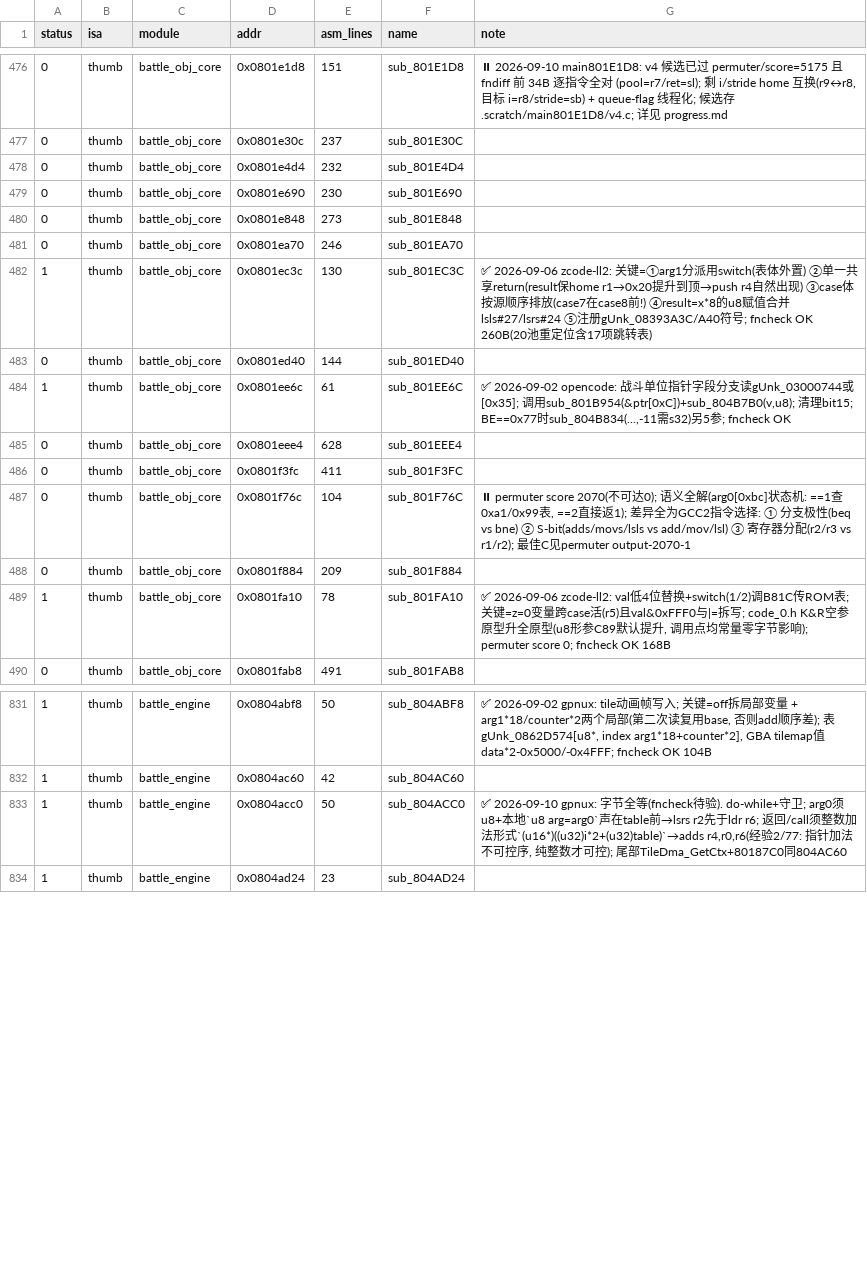
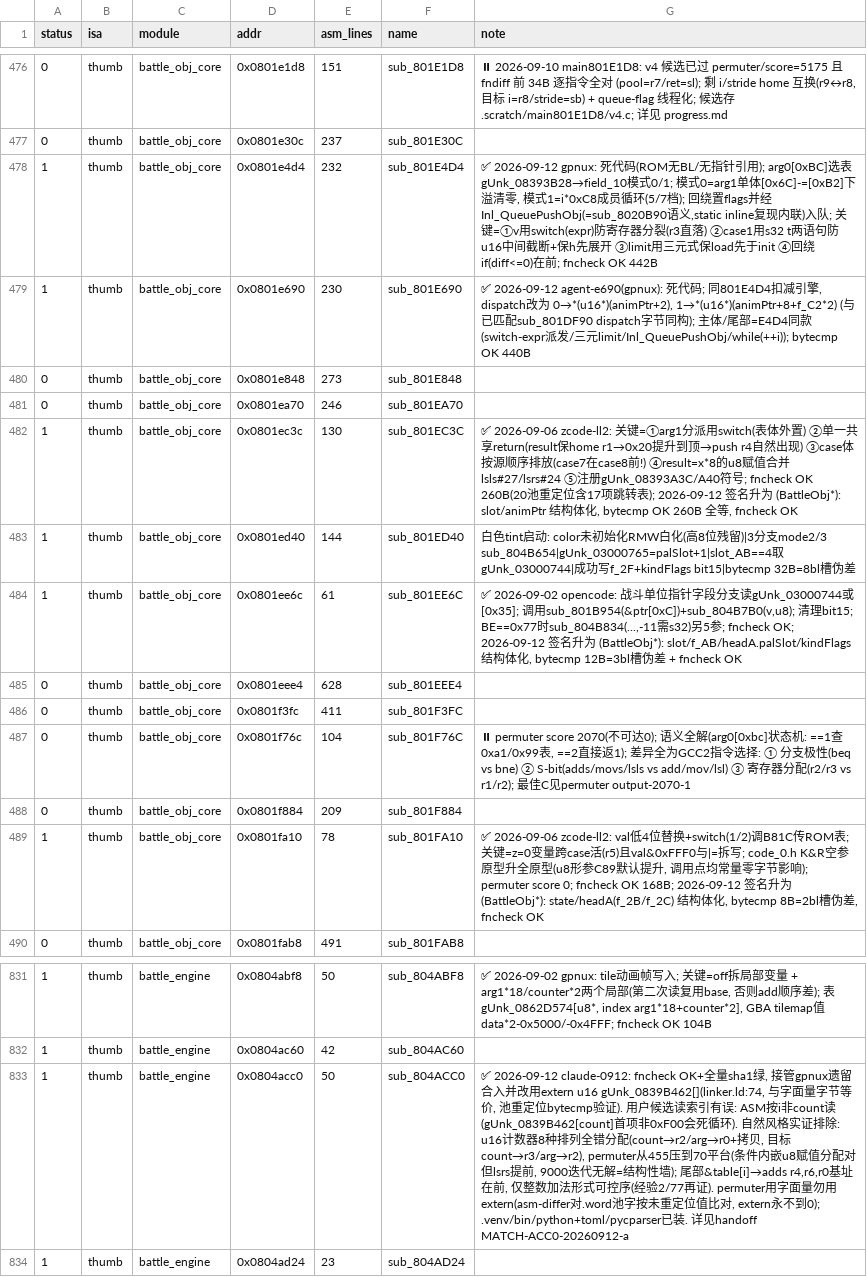
Before and after one commit to gpnux1/ll, a TSV file: functions.tsv, drawn as a sheet; only a part is shown, gaps mark what is left out.

Commit message:
match battle functions

```diff
--- a/functions.tsv
+++ b/functions.tsv
@@ -477,9 +477,9 @@ status	isa	module	addr	asm_lines	name	note
 0	thumb	battle_obj_core	0x0801e30c	237	sub_801E30C	
-0	thumb	battle_obj_core	0x0801e4d4	232	sub_801E4D4	
-0	thumb	battle_obj_core	0x0801e690	230	sub_801E690	
+1	thumb	battle_obj_core	0x0801e4d4	232	sub_801E4D4	✅ 2026-09-12 gpnux: 死代码(ROM无BL/无指针引用); arg0[0xBC]选表gUnk_08393B28→field_10模式0/1; 模式0=arg1单体[0x6C]-=[0xB2]下溢清零, 模式1=i*0xC8成员循环(5/7档); 回绕置flags并经Inl_QueuePushObj(=sub_8020B90语义,static inline复现内联)入队; 关键=①v用switch(expr)防寄存器分裂(r3直落) ②case1用s32 t两语句防u16中间截断+保h先展开 ③limit用三元式保load先于init ④回绕if(diff<=0)在前; fncheck OK 442B
+1	thumb	battle_obj_core	0x0801e690	230	sub_801E690	✅ 2026-09-12 agent-e690(gpnux): 死代码; 同801E4D4扣减引擎, dispatch改为 0→*(u16*)(animPtr+2), 1→*(u16*)(animPtr+8+f_C2*2) (与已匹配sub_801DF90 dispatch字节同构); 主体/尾部=E4D4同款(switch-expr派发/三元limit/Inl_QueuePushObj/while(++i)); bytecmp OK 440B
 0	thumb	battle_obj_core	0x0801e848	273	sub_801E848	
 0	thumb	battle_obj_core	0x0801ea70	246	sub_801EA70	
-1	thumb	battle_obj_core	0x0801ec3c	130	sub_801EC3C	✅ 2026-09-06 zcode-ll2: 关键=①arg1分派用switch(表体外置) ②单一共享return(result保home r1→0x20提升到顶→push r4自然出现) ③case体按源顺序排放(case7在case8前!) ④result=x*8的u8赋值合并lsls#27/lsrs#24 ⑤注册gUnk_08393A3C/A40符号; fncheck OK 260B(20池重定位含17项跳转表)
-0	thumb	battle_obj_core	0x0801ed40	144	sub_801ED40	
-1	thumb	battle_obj_core	0x0801ee6c	61	sub_801EE6C	✅ 2026-09-02 opencode: 战斗单位指针字段分支读gUnk_03000744或[0x35]; 调用sub_801B954(&ptr[0xC])+sub_804B7B0(v,u8); 清理bit15; BE==0x77时sub_804B834(...,-11需s32)另5参; fncheck OK
+1	thumb	battle_obj_core	0x0801ec3c	130	sub_801EC3C	✅ 2026-09-06 zcode-ll2: 关键=①arg1分派用switch(表体外置) ②单一共享return(result保home r1→0x20提升到顶→push r4自然出现) ③case体按源顺序排放(case7在case8前!) ④result=x*8的u8赋值合并lsls#27/lsrs#24 ⑤注册gUnk_08393A3C/A40符号; fncheck OK 260B(20池重定位含17项跳转表); 2026-09-12 签名升为 (BattleObj*): slot/animPtr 结构体化, bytecmp OK 260B 全等, fncheck OK
+1	thumb	battle_obj_core	0x0801ed40	144	sub_801ED40	白色tint启动: color未初始化RMW白化(高8位残留)|3分支mode2/3 sub_804B654|gUnk_03000765=palSlot+1|slot_AB==4取gUnk_03000744|成功写f_2F+kindFlags bit15|bytecmp 32B=8bl槽伪差
+1	thumb	battle_obj_core	0x0801ee6c	61	sub_801EE6C	✅ 2026-09-02 opencode: 战斗单位指针字段分支读gUnk_03000744或[0x35]; 调用sub_801B954(&ptr[0xC])+sub_804B7B0(v,u8); 清理bit15; BE==0x77时sub_804B834(...,-11需s32)另5参; fncheck OK; 2026-09-12 签名升为 (BattleObj*): slot/f_AB/headA.palSlot/kindFlags 结构体化, bytecmp 12B=3bl槽伪差 + fncheck OK
 0	thumb	battle_obj_core	0x0801eee4	628	sub_801EEE4	
@@ -488,3 +488,3 @@ status	isa	module	addr	asm_lines	name	note
 0	thumb	battle_obj_core	0x0801f884	209	sub_801F884	
-1	thumb	battle_obj_core	0x0801fa10	78	sub_801FA10	✅ 2026-09-06 zcode-ll2: val低4位替换+switch(1/2)调B81C传ROM表; 关键=z=0变量跨case活(r5)且val&0xFFF0与|=拆写; code_0.h K&R空参原型升全原型(u8形参C89默认提升, 调用点均常量零字节影响); permuter score 0; fncheck OK 168B
+1	thumb	battle_obj_core	0x0801fa10	78	sub_801FA10	✅ 2026-09-06 zcode-ll2: val低4位替换+switch(1/2)调B81C传ROM表; 关键=z=0变量跨case活(r5)且val&0xFFF0与|=拆写; code_0.h K&R空参原型升全原型(u8形参C89默认提升, 调用点均常量零字节影响); permuter score 0; fncheck OK 168B; 2026-09-12 签名升为 (BattleObj*): state/headA(f_2B/f_2C) 结构体化, bytecmp 8B=2bl槽伪差, fncheck OK
 0	thumb	battle_obj_core	0x0801fab8	491	sub_801FAB8	
@@ -832,3 +832,3 @@ status	isa	module	addr	asm_lines	name	note
 1	thumb	battle_engine	0x0804ac60	42	sub_804AC60	
-1	thumb	battle_engine	0x0804acc0	50	sub_804ACC0	✅ 2026-09-10 gpnux: 字节全等(fncheck待验). do-while+守卫; arg0须u8+本地`u8 arg=arg0`声在table前→lsrs r2先于ldr r6; 返回/call须整数加法形式`(u16*)((u32)i*2+(u32)table)`→adds r4,r0,r6(经验2/77: 指针加法不可控序, 纯整数才可控); 尾部TileDma_GetCtx+80187C0同804AC60
+1	thumb	battle_engine	0x0804acc0	50	sub_804ACC0	✅ 2026-09-12 claude-0912: fncheck OK+全量sha1绿, 接管gpnux遗留合入并改用extern u16 gUnk_0839B462[](linker.ld:74, 与字面量字节等价, 池重定位bytecmp验证). 用户候选读索引有误: ASM按i非count读(gUnk_0839B462[count]首项非0xF00会死循环). 自然风格实证排除: u16计数器8种排列全错分配(count→r2/arg→r0+拷贝, 目标count→r3/arg→r2), permuter从455压到70平台(条件内嵌u8赋值分配对但lsrs提前, 9000迭代无解=结构性墙); 尾部&table[i]→adds r4,r6,r0基址在前, 仅整数加法形式可控序(经验2/77再证). permuter用字面量勿用extern(asm-differ对.word池字按未重定位值比对, extern永不到0); .venv/bin/python+toml/pycparser已装. 详见handoff MATCH-ACC0-20260912-a
 1	thumb	battle_engine	0x0804ad24	23	sub_804AD24	
```
Also changed, not shown: 16 other files.
